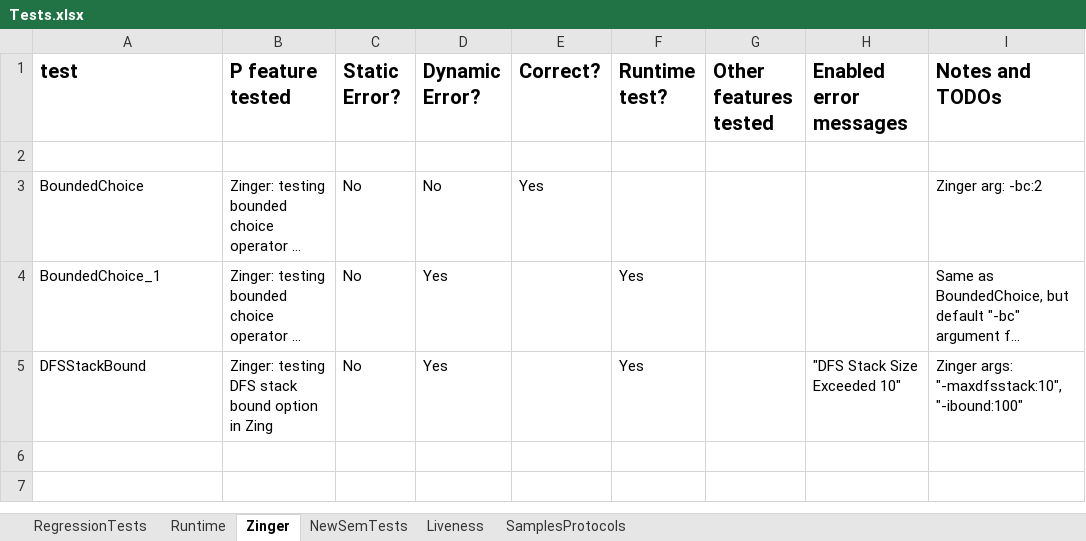
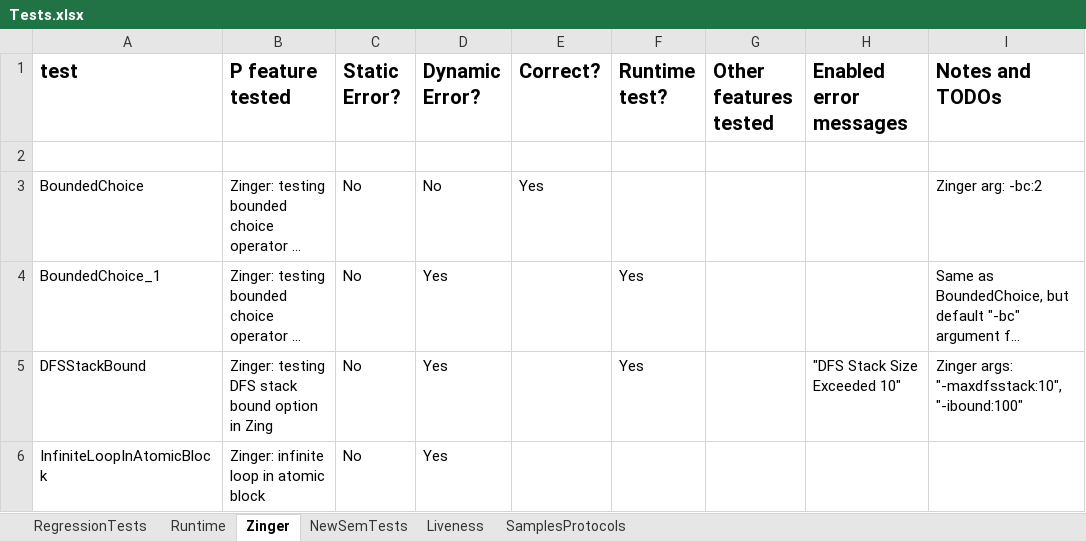
Before and after one commit to p-org/P, an Excel workbook: Doc/TestDocs/Tests.xlsx, sheet Zinger, drawn as a sheet; long unchanged cells end in …; values as stored, in another font and other column widths than the file's, no borders; the diff names each change by its address in the sheet, - before the commit and + after, or states it on an @@ line.

```diff
--- a/Doc/TestDocs/Tests.xlsx (sheet Zinger)
+++ b/Doc/TestDocs/Tests.xlsx (sheet Zinger)
+row 6: InfiniteLoopInAtomicBlock | Zinger: infinite loop in atomic block | No | Yes
```
Also changed, not shown: sheet RegressionTests, 18 other files.
